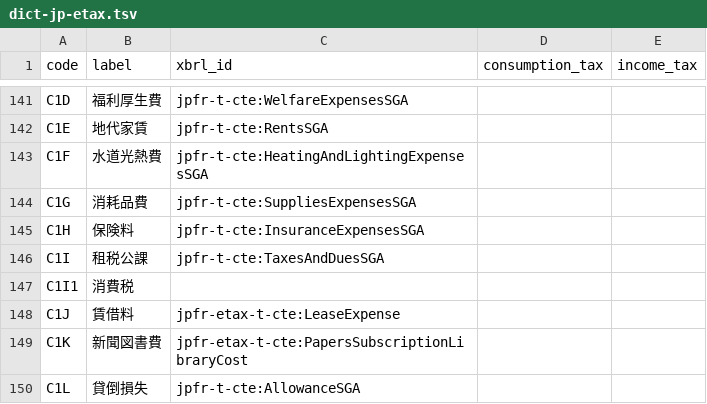
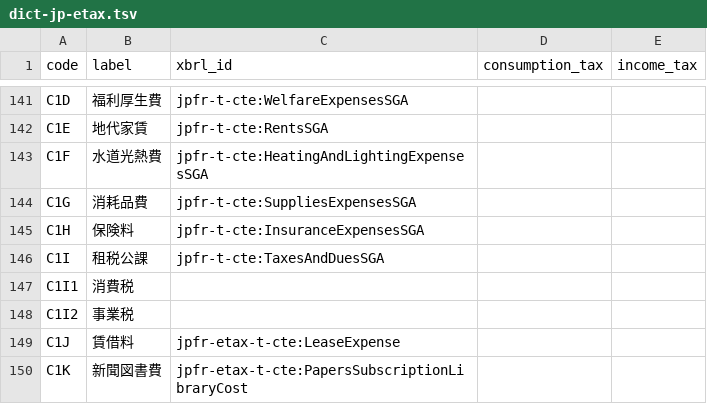
Before and after one commit to chumaltd/luca, a TSV file: lucabook/lib/luca_book/templates/dict-jp-etax.tsv, drawn as a sheet; only a part is shown, gaps mark what is left out; the shorter side is filled out with more unchanged rows; the diff names each change by its address in the sheet, - before the commit and + after, or states it on an @@ line.

```diff
--- a/lucabook/lib/luca_book/templates/dict-jp-etax.tsv
+++ b/lucabook/lib/luca_book/templates/dict-jp-etax.tsv
+row 148: C1I2 | 事業税
```
Also changed, not shown: 1 other file.
